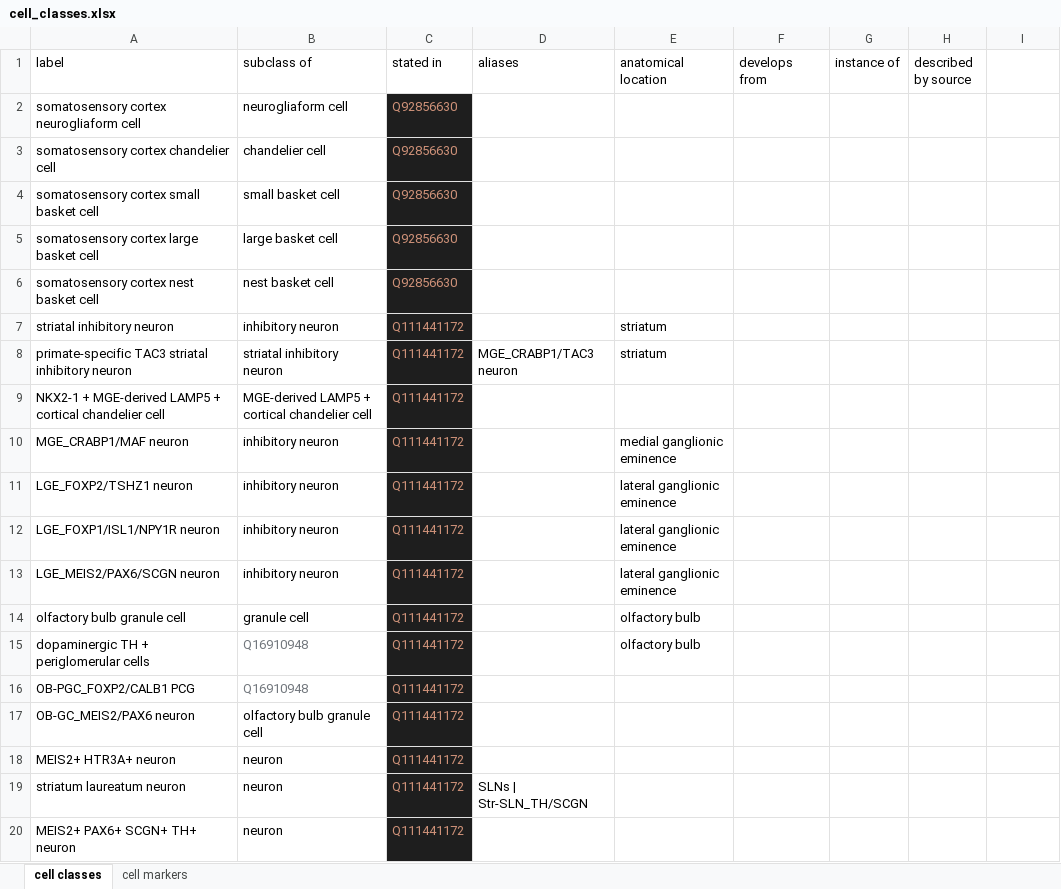
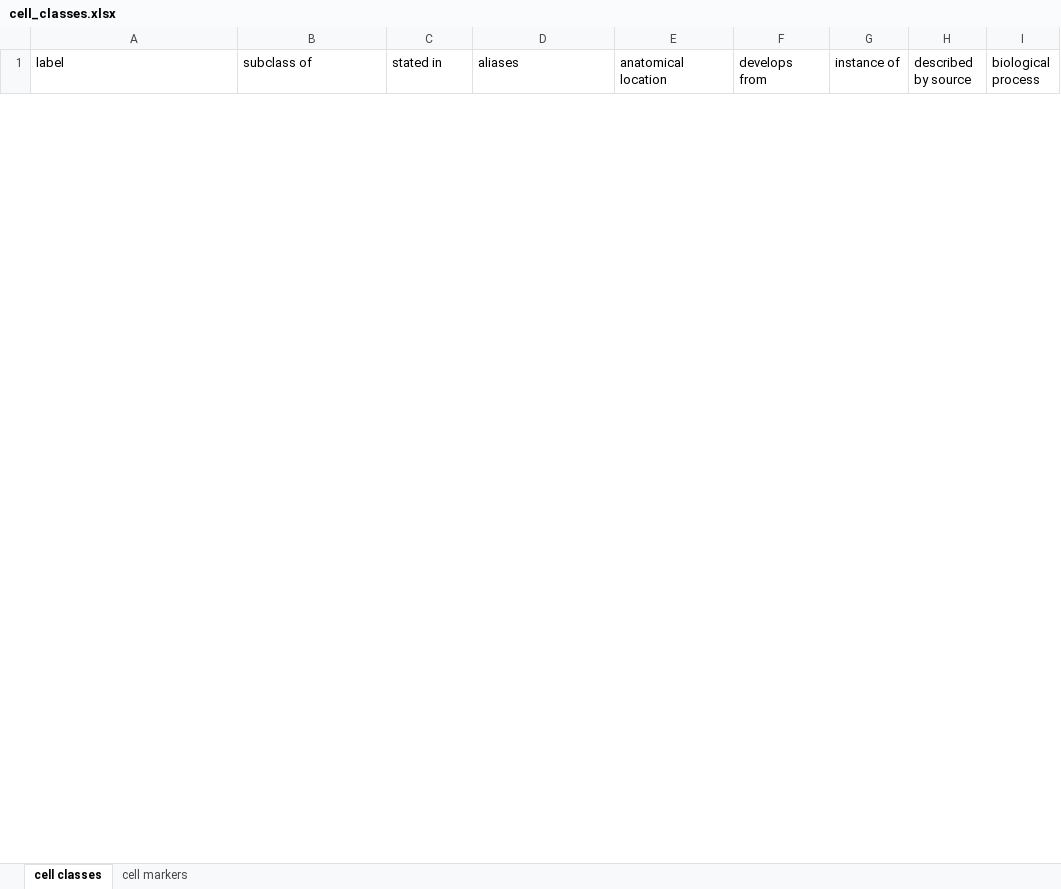
Before and after one commit to lubianat/wikidata_cell_curation, an Excel workbook: data/cell_classes.xlsx, sheet cell classes, drawn as a sheet; only a part is shown; values as stored, in another font and other column widths than the file's, no borders; charts and pictures not drawn; removed rows and columns are numbered as before the commit, all else as after; the diff covers the shown part only; the diff names each change by its address in the sheet, - before the commit and + after, or states it on an @@ line.

```diff
--- a/data/cell_classes.xlsx (sheet cell classes)
+++ b/data/cell_classes.xlsx (sheet cell classes)
-I1: (empty)
+I1: biological process
-row 2: somatosensory cortex neurogliaform cell | neurogliaform cell | Q92856630
-row 3: somatosensory cortex chandelier cell | chandelier cell | Q92856630
-row 4: somatosensory cortex small basket cell | small basket cell | Q92856630
-row 5: somatosensory cortex large basket cell | large basket cell | Q92856630
-row 6: somatosensory cortex nest basket cell | nest basket cell | Q92856630
-row 7: striatal inhibitory neuron | inhibitory neuron | Q111441172 |  | striatum
-row 8: primate-specific TAC3 striatal inhibitory neuron | striatal inhibitory neuron | Q111441172 | MGE_CRABP1/TAC3 neuron | striatum
-row 9: NKX2-1 + MGE-derived LAMP5 + cortical chandelier cell | MGE-derived LAMP5 + cortical chandelier cell | Q111441172
-row 10: MGE_CRABP1/MAF neuron | inhibitory neuron | Q111441172 |  | medial ganglionic eminence
-row 11: LGE_FOXP2/TSHZ1 neuron | inhibitory neuron | Q111441172 |  | lateral ganglionic eminence
-row 12: LGE_FOXP1/ISL1/NPY1R neuron | inhibitory neuron | Q111441172 |  | lateral ganglionic eminence
-row 13: LGE_MEIS2/PAX6/SCGN neuron | inhibitory neuron | Q111441172 |  | lateral ganglionic eminence
-row 14: olfactory bulb granule cell | granule cell | Q111441172 |  | olfactory bulb
-row 15: dopaminergic TH + periglomerular cells | Q16910948 | Q111441172 |  | olfactory bulb
-row 16: OB-PGC_FOXP2/CALB1 PCG | Q16910948 | Q111441172
-row 17: OB-GC_MEIS2/PAX6 neuron | olfactory bulb granule cell | Q111441172
-row 18: MEIS2+ HTR3A+ neuron | neuron | Q111441172
-row 19: striatum laureatum neuron | neuron | Q111441172 | SLNs | Str-SLN_TH/SCGN
-row 20: MEIS2+ PAX6+ SCGN+ TH+ neuron | neuron | Q111441172
```
Also changed, not shown: 64 added rows and 13 removed rows elsewhere in this sheet, sheet cell markers, 3 other files.
